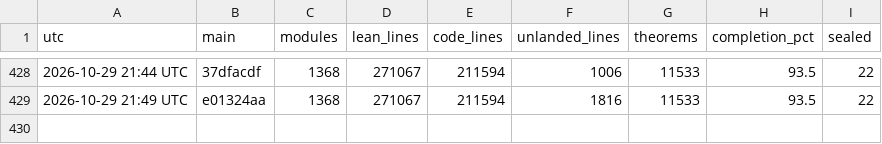
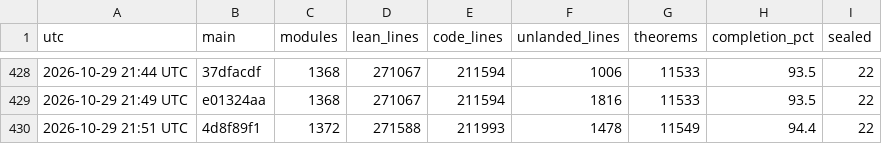
Before and after one commit to scottnarmstrong/KAM-dev, a CSV file: docs/campaign/history.csv, drawn as a sheet; only a part is shown, gaps mark what is left out.

```diff
--- a/docs/campaign/history.csv
+++ b/docs/campaign/history.csv
@@ -429 +429,2 @@ utc,main,modules,lean_lines,code_lines,unlanded_lines,theorems,completion_pct,se
 2026-10-29 21:49 UTC,e01324aa,1368,271067,211594,1816,11533,93.5,22
+2026-10-29 21:51 UTC,4d8f89f1,1372,271588,211993,1478,11549,94.4,22
```
Also changed, not shown: 1 other file.
